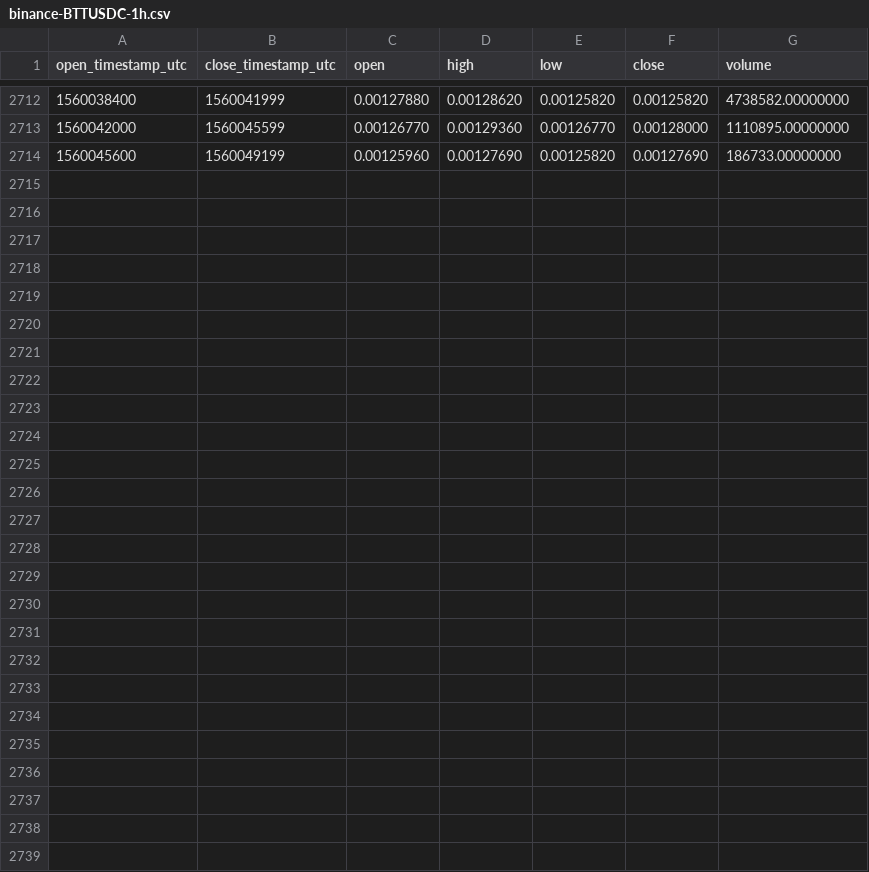
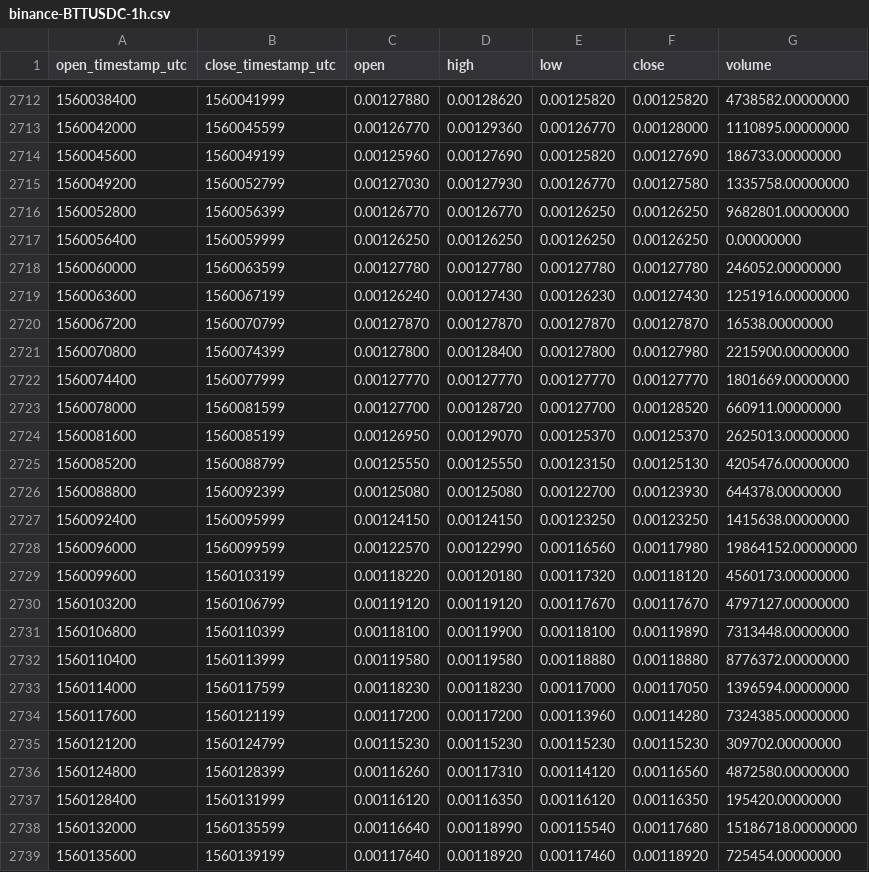
Before and after one commit to cryptobigbro/binance-BTTUSDC, a CSV file: binance-BTTUSDC-1h.csv, drawn as a sheet; only a part is shown, gaps mark what is left out.

Commit message:
Update OHLCV data.

```diff
--- a/binance-BTTUSDC-1h.csv
+++ b/binance-BTTUSDC-1h.csv
@@ -2714 +2714,26 @@ open_timestamp_utc,close_timestamp_utc,open,high,low,close,volume
 1560045600,1560049199,0.00125960,0.00127690,0.00125820,0.00127690,186733.00000000
+1560049200,1560052799,0.00127030,0.00127930,0.00126770,0.00127580,1335758.00000000
+1560052800,1560056399,0.00126770,0.00126770,0.00126250,0.00126250,9682801.00000000
+1560056400,1560059999,0.00126250,0.00126250,0.00126250,0.00126250,0.00000000
+1560060000,1560063599,0.00127780,0.00127780,0.00127780,0.00127780,246052.00000000
+1560063600,1560067199,0.00126240,0.00127430,0.00126230,0.00127430,1251916.00000000
+1560067200,1560070799,0.00127870,0.00127870,0.00127870,0.00127870,16538.00000000
+1560070800,1560074399,0.00127800,0.00128400,0.00127800,0.00127980,2215900.00000000
+1560074400,1560077999,0.00127770,0.00127770,0.00127770,0.00127770,1801669.00000000
+1560078000,1560081599,0.00127700,0.00128720,0.00127700,0.00128520,660911.00000000
+1560081600,1560085199,0.00126950,0.00129070,0.00125370,0.00125370,2625013.00000000
+1560085200,1560088799,0.00125550,0.00125550,0.00123150,0.00125130,4205476.00000000
+1560088800,1560092399,0.00125080,0.00125080,0.00122700,0.00123930,644378.00000000
+1560092400,1560095999,0.00124150,0.00124150,0.00123250,0.00123250,1415638.00000000
+1560096000,1560099599,0.00122570,0.00122990,0.00116560,0.00117980,19864152.00000000
+1560099600,1560103199,0.00118220,0.00120180,0.00117320,0.00118120,4560173.00000000
+1560103200,1560106799,0.00119120,0.00119120,0.00117670,0.00117670,4797127.00000000
+1560106800,1560110399,0.00118100,0.00119900,0.00118100,0.00119890,7313448.00000000
+1560110400,1560113999,0.00119580,0.00119580,0.00118880,0.00118880,8776372.00000000
+1560114000,1560117599,0.00118230,0.00118230,0.00117000,0.00117050,1396594.00000000
+1560117600,1560121199,0.00117200,0.00117200,0.00113960,0.00114280,7324385.00000000
+1560121200,1560124799,0.00115230,0.00115230,0.00115230,0.00115230,309702.00000000
+1560124800,1560128399,0.00116260,0.00117310,0.00114120,0.00116560,4872580.00000000
+1560128400,1560131999,0.00116120,0.00116350,0.00116120,0.00116350,195420.00000000
+1560132000,1560135599,0.00116640,0.00118990,0.00115540,0.00117680,15186718.00000000
+1560135600,1560139199,0.00117640,0.00118920,0.00117460,0.00118920,725454.00000000
```
Also changed, not shown: binance-BTTUSDC-1d.csv.
